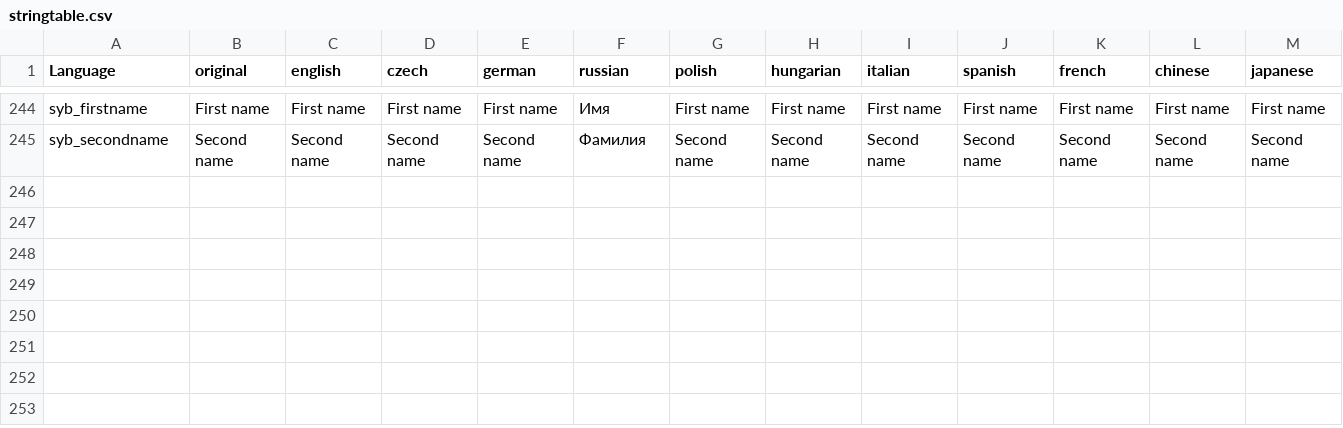
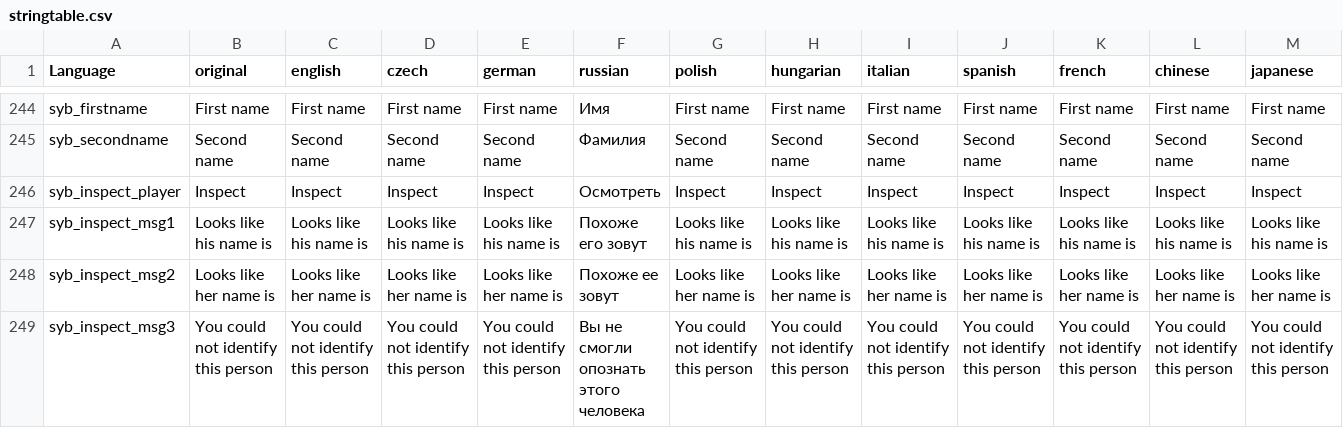
Before and after one commit to TerjeBruoygard/SyberiaScripts, a CSV file: src/languagecore/stringtable.csv, drawn as a sheet; only a part is shown, gaps mark what is left out; rows hold the shown columns only; the diff names each change by its address in the sheet, - before the commit and + after, or states it on an @@ line.

```diff
--- a/src/languagecore/stringtable.csv
+++ b/src/languagecore/stringtable.csv
+row 246: syb_inspect_player | Inspect | Inspect | Inspect | Inspect | Осмотреть | Inspect | Inspect | Inspect | Inspect | Inspect | Inspect | Inspect
+row 247: syb_inspect_msg1 | Looks like his name is | Looks like his name is | Looks like his name is | Looks like his name is | Похоже его зовут | Looks like his name is | Looks like his name is | Looks like his name is | Looks like his name is | Looks like his name is | Looks like his name is | Looks like his name is
+row 248: syb_inspect_msg2 | Looks like her name is | Looks like her name is | Looks like her name is | Looks like her name is | Похоже ее зовут | Looks like her name is | Looks like her name is | Looks like her name is | Looks like her name is | Looks like her name is | Looks like her name is | Looks like her name is
+row 249: syb_inspect_msg3 | You could not identify this person | You could not identify this person | You could not identify this person | You could not identify this person | Вы не смогли опознать этого человека | You could not identify this person | You could not identify this person | You could not identify this person | You could not identify this person | You could not identify this person | You could not identify this person | You could not identify this person
```
Also changed, not shown: 6 other files.
